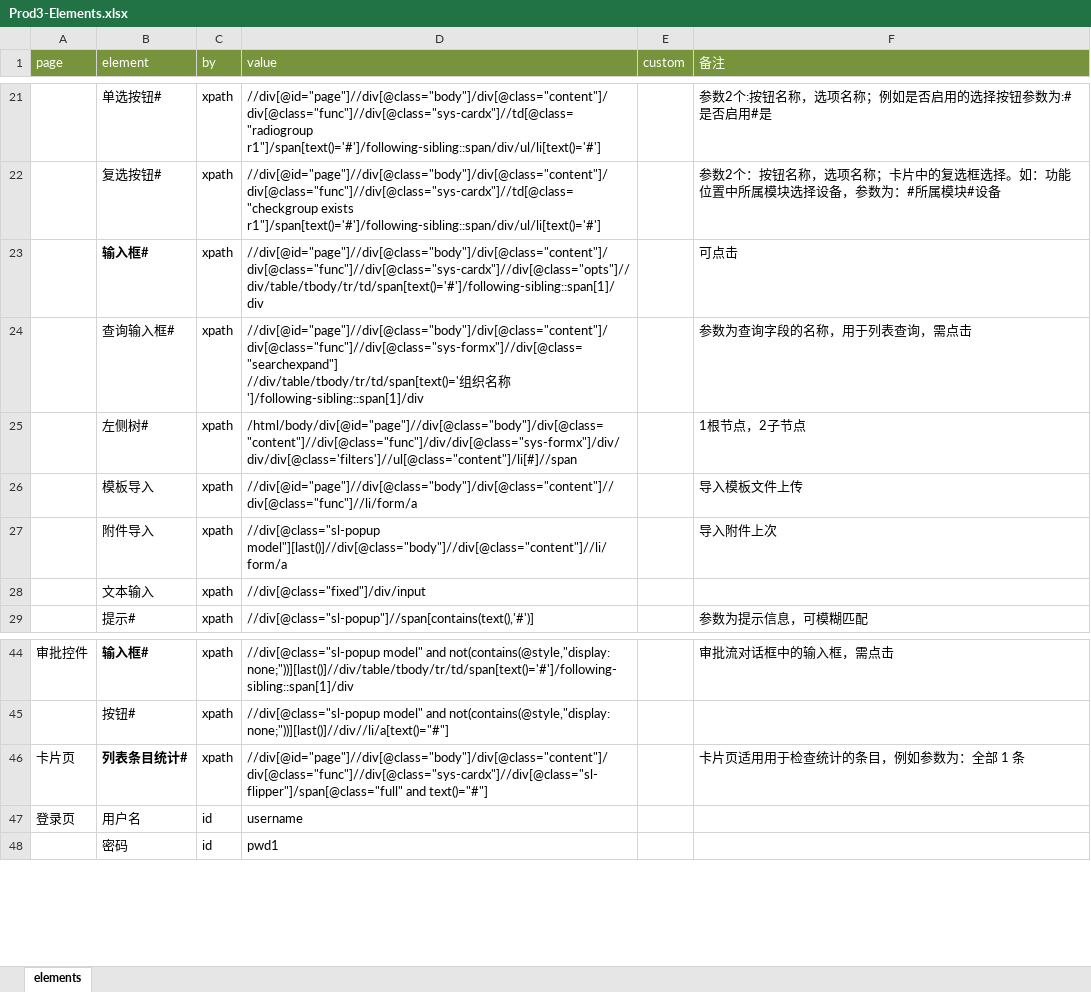
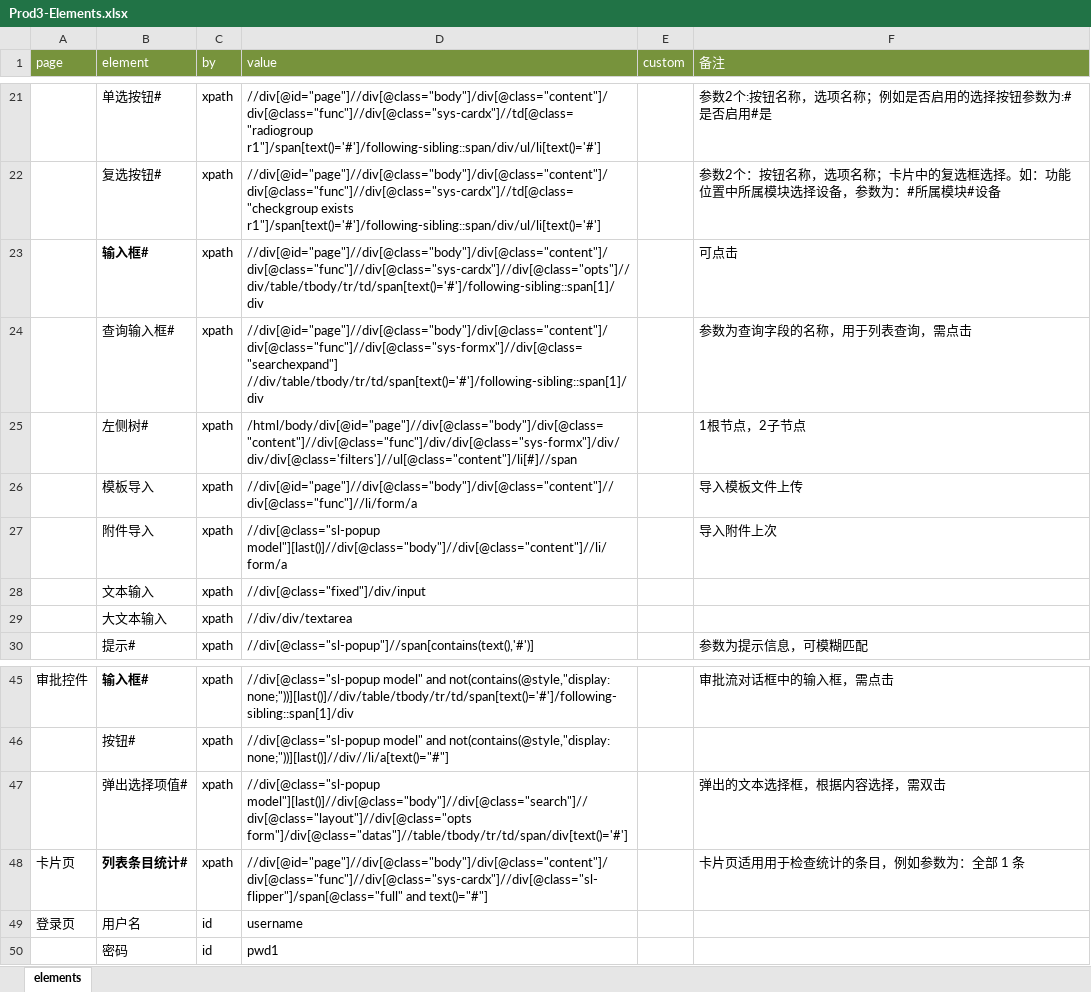
Before and after one commit to weiyyed/hap_test, an Excel workbook: element/Prod3-Elements.xlsx, sheet elements, drawn as a sheet; only a part is shown, gaps mark what is left out; values as stored, in another font and other column widths than the file's, no borders; ↵ is a line break in a cell; the diff names each change by its address in the sheet, - before the commit and + after, or states it on an @@ line.

```diff
--- a/element/Prod3-Elements.xlsx (sheet elements)
+++ b/element/Prod3-Elements.xlsx (sheet elements)
-D24 (value): //div[@id="page"]//div[@class="body"]/div[@class="content"]/div[@class="func"]//div[@class="sys-formx"]//div[@class="searchexpand"] ↵ //div/table/tbody/tr/td/span[text()='组织名称']/following-sibling::span[1]/div
+D24 (value): //div[@id="page"]//div[@class="body"]/div[@class="content"]/div[@class="func"]//div[@class="sys-formx"]//div[@class="searchexpand"] ↵ //div/table/tbody/tr/td/span[text()='#']/following-sibling::span[1]/div
+row 29:  | 大文本输入 | xpath | //div/div/textarea
+row 47:  | 弹出选择项值# | xpath | //div[@class="sl-popup model"][last()]//div[@class="body"]//div[@class="search"]//div[@class="layout"]//div[@class="opts form"]/div[@class="datas"]//table/tbody/tr/td/span/div[text()='#'] |  | 弹出的文本选择框，根据内容选择，需双击
```
Also changed, not shown: testcase/Prod3-TestCase.xlsx, 1 other file.
